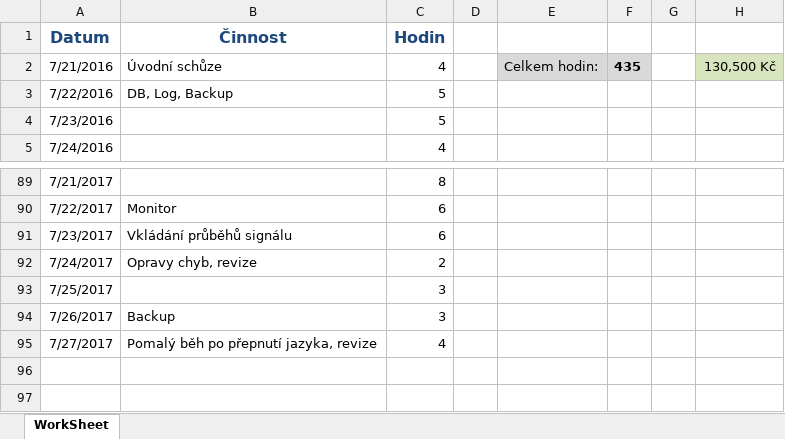
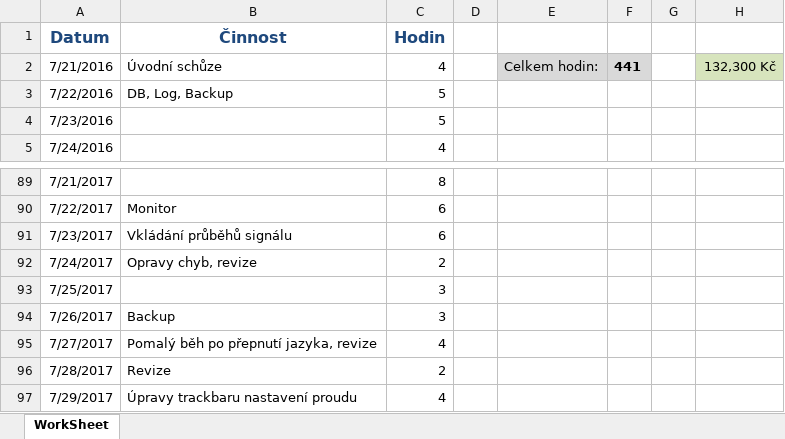
Before and after one commit to martinkvoch/stimmsmart, an Excel workbook: MDM/WorkSheet.xlsx, sheet WorkSheet, drawn as a sheet; only a part is shown, gaps mark what is left out; values as stored, in another font and other column widths than the file's, no borders; the diff names each change by its address in the sheet, - before the commit and + after, or states it on an @@ line.

Commit message:
Úpravy trackbaru pro nastavení proudu

```diff
--- a/MDM/WorkSheet.xlsx (sheet WorkSheet)
+++ b/MDM/WorkSheet.xlsx (sheet WorkSheet)
-F2: 435
+F2: 441
-H2: 130,500 Kč
+H2: 132,300 Kč
+row 96: 7/28/2017 | Revize | 2
+row 97: 7/29/2017 | Úpravy trackbaru nastavení proudu | 4
```
Also changed, not shown: 14 other files.
